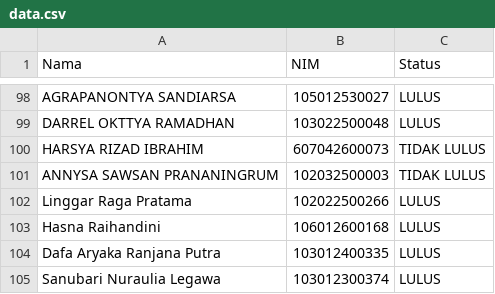
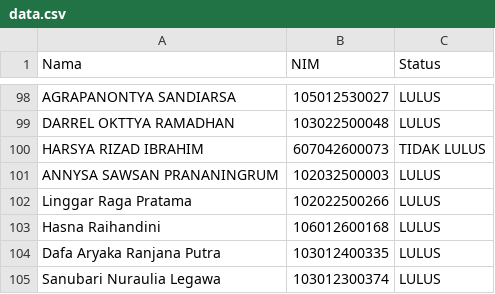
Before and after one commit to Sentienn/nnm-status-revealer, a CSV file: public/data.csv, drawn as a sheet; only a part is shown, gaps mark what is left out.

Commit message:
Fix Data

```diff
--- a/public/data.csv
+++ b/public/data.csv
@@ -100,3 +100,3 @@ DARREL OKTTYA RAMADHAN,103022500048,LULUS
 HARSYA RIZAD IBRAHIM,607042600073,TIDAK LULUS
-ANNYSA SAWSAN PRANANINGRUM ,102032500003,TIDAK LULUS
+ANNYSA SAWSAN PRANANINGRUM ,102032500003,LULUS
 Linggar Raga Pratama,102022500266,LULUS
```
